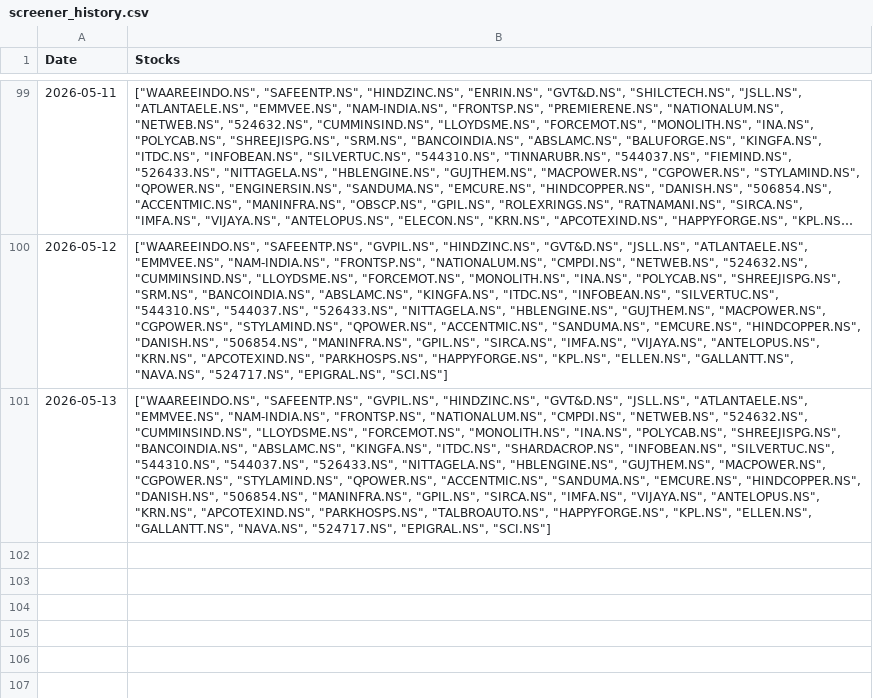
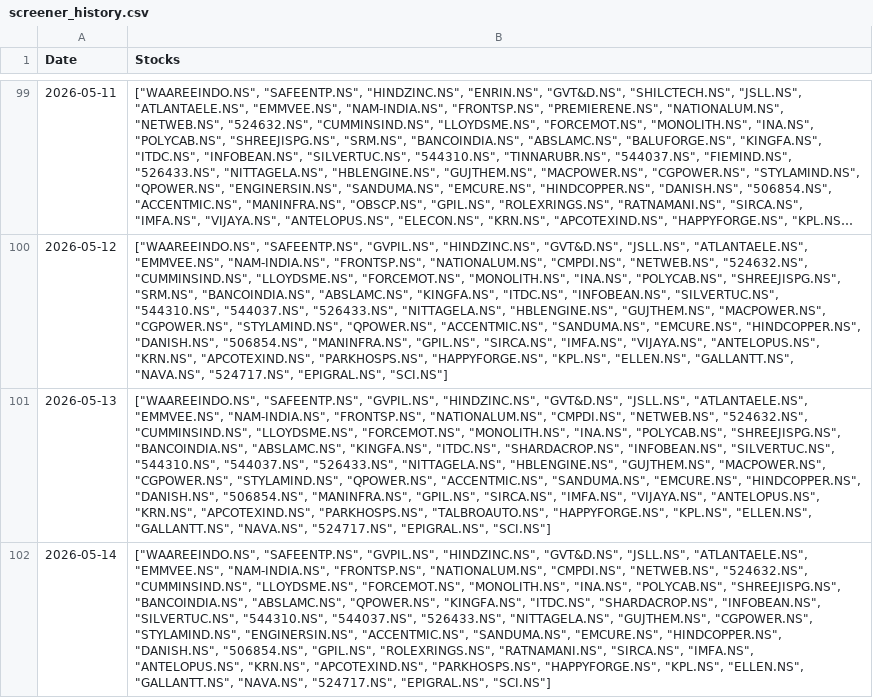
Before and after one commit to hitkarsh-singh/screener-tracker, a CSV file: data/screener_history.csv, drawn as a sheet; only a part is shown, gaps mark what is left out; long unchanged cells end in …; the diff names each change by its address in the sheet, - before the commit and + after, or states it on an @@ line.

```diff
--- a/data/screener_history.csv
+++ b/data/screener_history.csv
+row 102: 2026-05-14 | ["WAAREEINDO.NS", "SAFEENTP.NS", "GVPIL.NS", "HINDZINC.NS", "GVT&D.NS", "JSLL.NS", "ATLANTAELE.NS", "EMMVEE.NS", "NAM-INDIA.NS", "FRONTSP.NS", "NATIONALUM.NS", "CMPDI.NS", "NETWEB.NS", "524632.NS", "CUMMINSIND.NS", "LLOYDSME.NS", "FORCEMOT.NS", "MONOLITH.NS", "INA.NS", "POLYCAB.NS", "SHREEJISPG.NS", "BANCOINDIA.NS", "ABSLAMC.NS", "QPOWER.NS", "KINGFA.NS", "ITDC.NS", "SHARDACROP.NS", "INFOBEAN.NS", "SILVERTUC.NS", "544310.NS", "544037.NS", "526433.NS", "NITTAGELA.NS", "GUJTHEM.NS", "CGPOWER.NS", "STYLAMIND.NS", "ENGINERSIN.NS", "ACCENTMIC.NS", "SANDUMA.NS", "EMCURE.NS", "HINDCOPPER.NS", "DANISH.NS", "506854.NS", "GPIL.NS", "ROLEXRINGS.NS", "RATNAMANI.NS", "SIRCA.NS", "IMFA.NS", "ANTELOPUS.NS", "KRN.NS", "APCOTEXIND.NS", "PARKHOSPS.NS", "HAPPYFORGE.NS", "KPL.NS", "ELLEN.NS", "GALLANTT.NS", "NAVA.NS", "524717.NS", "EPIGRAL.NS", "SCI.NS"]
```
Also changed, not shown: data/current_holdings.csv, data/daily_changes.csv, 3 other files.
